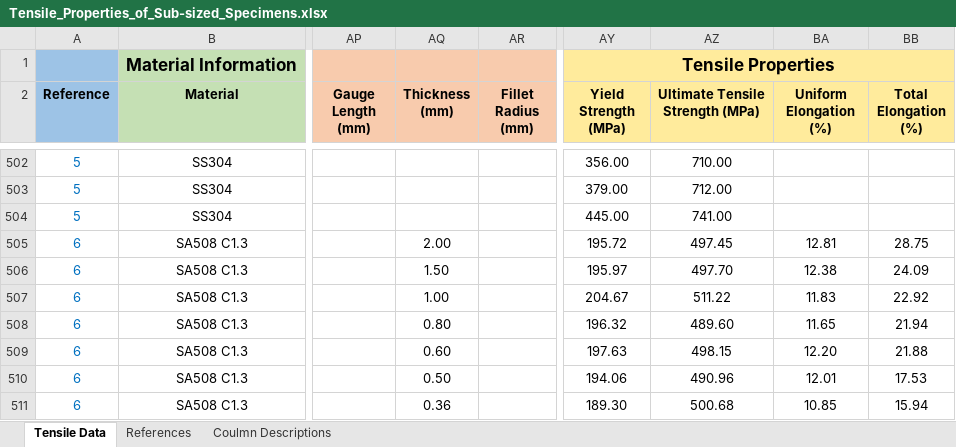
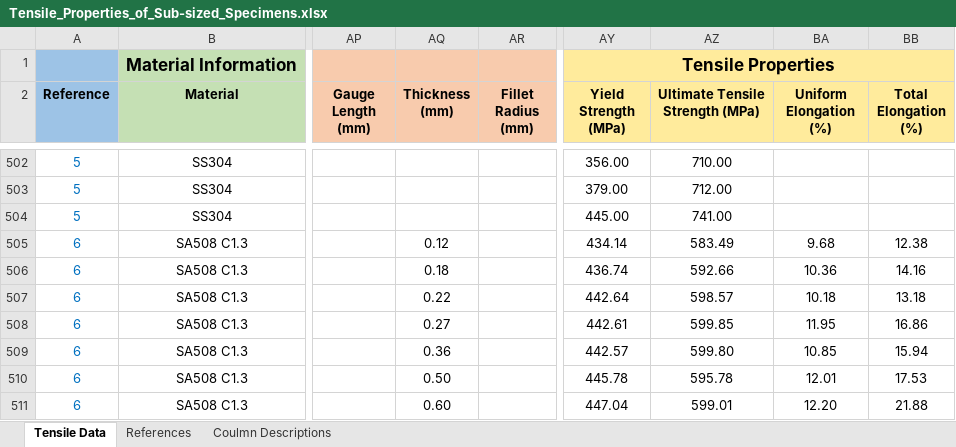
Before and after one commit to avakanski/Subsized-Specimens-Tensile-Properties, an Excel workbook: Tensile_Properties_of_Sub-sized_Specimens.xlsx, sheet Tensile Data, drawn as a sheet; only a part is shown, gaps mark what is left out; values as stored, in another font and other column widths than the file's, no borders; the diff covers the shown part only; the diff names each change by its address in the sheet, - before the commit and + after, or states it on an @@ line.

```diff
--- a/Tensile_Properties_of_Sub-sized_Specimens.xlsx (sheet Tensile Data)
+++ b/Tensile_Properties_of_Sub-sized_Specimens.xlsx (sheet Tensile Data)
-AQ505 (Thickness (mm)): 2.00
+AQ505 (Thickness (mm)): 0.12
-AY505 (Yield Strength (MPa)): 195.72
+AY505 (Yield Strength (MPa)): 434.14
-AZ505 (Ultimate Tensile Strength (MPa)): 497.45
+AZ505 (Ultimate Tensile Strength (MPa)): 583.49
-BA505 (Uniform Elongation (%)): 12.81
+BA505 (Uniform Elongation (%)): 9.68
-BB505 (Total Elongation (%)): 28.75
+BB505 (Total Elongation (%)): 12.38
-AQ506 (Thickness (mm)): 1.50
+AQ506 (Thickness (mm)): 0.18
-AY506 (Yield Strength (MPa)): 195.97
+AY506 (Yield Strength (MPa)): 436.74
-AZ506 (Ultimate Tensile Strength (MPa)): 497.70
+AZ506 (Ultimate Tensile Strength (MPa)): 592.66
-BA506 (Uniform Elongation (%)): 12.38
+BA506 (Uniform Elongation (%)): 10.36
-BB506 (Total Elongation (%)): 24.09
+BB506 (Total Elongation (%)): 14.16
-AQ507 (Thickness (mm)): 1.00
+AQ507 (Thickness (mm)): 0.22
-AY507 (Yield Strength (MPa)): 204.67
+AY507 (Yield Strength (MPa)): 442.64
-AZ507 (Ultimate Tensile Strength (MPa)): 511.22
+AZ507 (Ultimate Tensile Strength (MPa)): 598.57
-BA507 (Uniform Elongation (%)): 11.83
+BA507 (Uniform Elongation (%)): 10.18
-BB507 (Total Elongation (%)): 22.92
+BB507 (Total Elongation (%)): 13.18
-AQ508 (Thickness (mm)): 0.80
+AQ508 (Thickness (mm)): 0.27
-AY508 (Yield Strength (MPa)): 196.32
+AY508 (Yield Strength (MPa)): 442.61
-AZ508 (Ultimate Tensile Strength (MPa)): 489.60
+AZ508 (Ultimate Tensile Strength (MPa)): 599.85
-BA508 (Uniform Elongation (%)): 11.65
+BA508 (Uniform Elongation (%)): 11.95
-BB508 (Total Elongation (%)): 21.94
+BB508 (Total Elongation (%)): 16.86
-AQ509 (Thickness (mm)): 0.60
+AQ509 (Thickness (mm)): 0.36
-AY509 (Yield Strength (MPa)): 197.63
+AY509 (Yield Strength (MPa)): 442.57
-AZ509 (Ultimate Tensile Strength (MPa)): 498.15
+AZ509 (Ultimate Tensile Strength (MPa)): 599.80
-BA509 (Uniform Elongation (%)): 12.20
+BA509 (Uniform Elongation (%)): 10.85
-BB509 (Total Elongation (%)): 21.88
+BB509 (Total Elongation (%)): 15.94
-AY510 (Yield Strength (MPa)): 194.06
+AY510 (Yield Strength (MPa)): 445.78
-AZ510 (Ultimate Tensile Strength (MPa)): 490.96
+AZ510 (Ultimate Tensile Strength (MPa)): 595.78
-AQ511 (Thickness (mm)): 0.36
+AQ511 (Thickness (mm)): 0.60
-AY511 (Yield Strength (MPa)): 189.30
+AY511 (Yield Strength (MPa)): 447.04
-AZ511 (Ultimate Tensile Strength (MPa)): 500.68
+AZ511 (Ultimate Tensile Strength (MPa)): 599.01
-BA511 (Uniform Elongation (%)): 10.85
+BA511 (Uniform Elongation (%)): 12.20
-BB511 (Total Elongation (%)): 15.94
+BB511 (Total Elongation (%)): 21.88
```
Also changed, not shown: 191 edited cells and cell formats elsewhere in this sheet.
